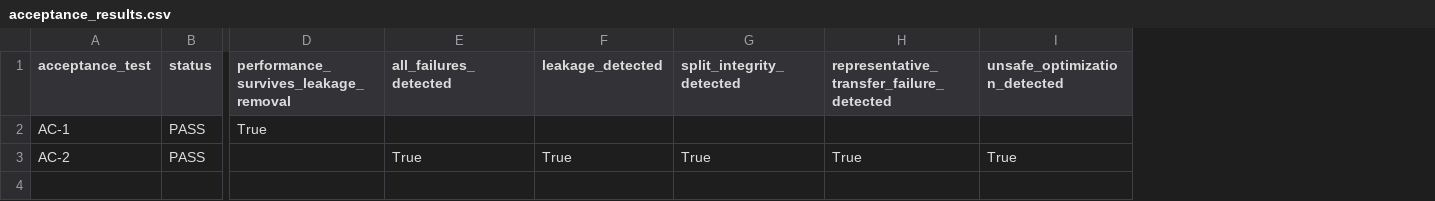
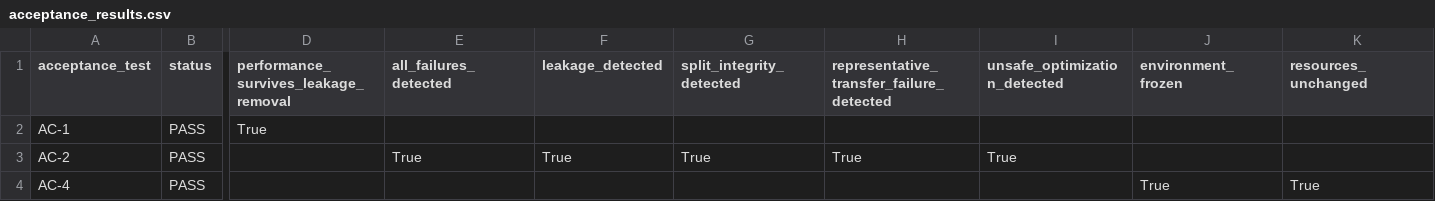
Before and after one commit to Harsha-235/self-learning-project, a CSV file: experiments/acceptance_results.csv, drawn as a sheet; only a part is shown, gaps mark what is left out; rows hold the shown columns only; the diff names each change by its address in the sheet, - before the commit and + after, or states it on an @@ line.

Commit message:
Complete KPI and acceptance evidence

```diff
--- a/experiments/acceptance_results.csv
+++ b/experiments/acceptance_results.csv
+column J (environment_frozen), empty
+column K (resources_unchanged), empty
+row 4: AC-4 | PASS |  |  |  |  |  |  | True | True
```
Also changed, not shown: 7 other files.
